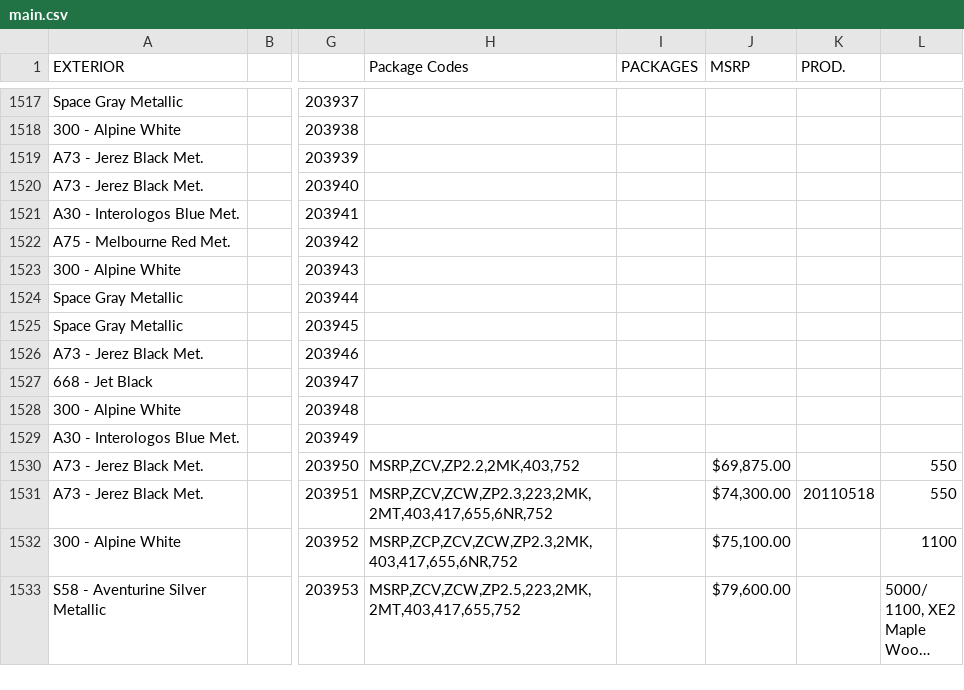
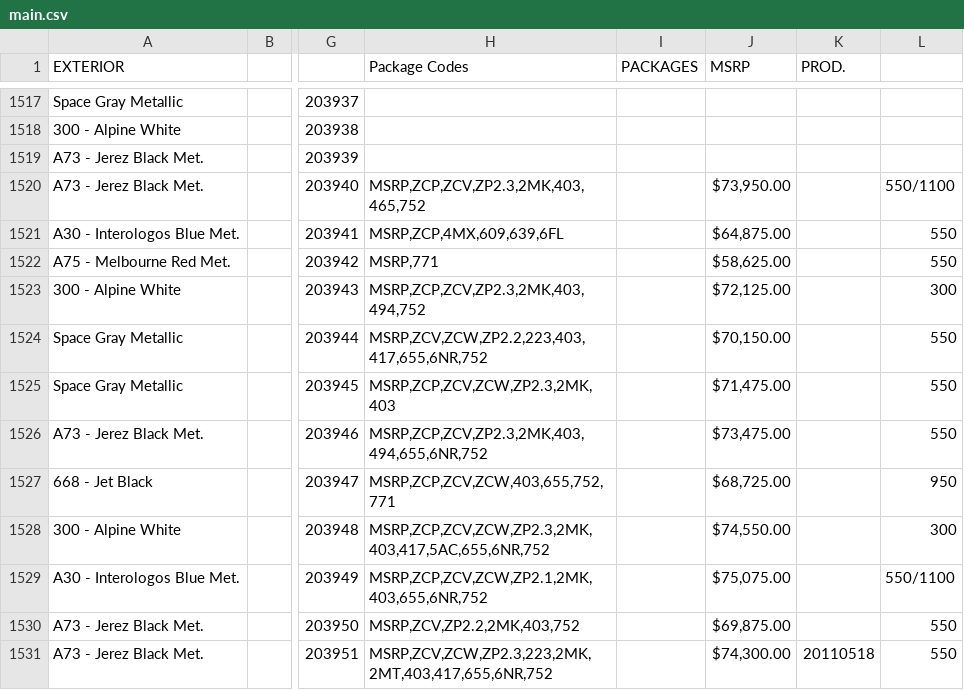
Before and after one commit to Sman19/Functioning-Website, a CSV file: main.csv, drawn as a sheet; only a part is shown, gaps mark what is left out; the shorter side is filled out with more unchanged rows; long unchanged cells end in …; the diff names each change by its address in the sheet, - before the commit and + after, or states it on an @@ line.

Commit message:
Add files via upload

```diff
--- a/main.csv
+++ b/main.csv
-H1520 (Package Codes): (empty)
+H1520 (Package Codes): MSRP,ZCP,ZCV,ZP2.3,2MK,403,465,752
-J1520 (MSRP): (empty)
+J1520 (MSRP): $73,950.00
-L1520: (empty)
+L1520: 550/1100
-H1521 (Package Codes): (empty)
+H1521 (Package Codes): MSRP,ZCP,4MX,609,639,6FL
-J1521 (MSRP): (empty)
+J1521 (MSRP): $64,875.00
-L1521:L1522: (empty)
+L1521:L1522: 550
-H1522 (Package Codes): (empty)
+H1522 (Package Codes): MSRP,771
-J1522 (MSRP): (empty)
+J1522 (MSRP): $58,625.00
-H1523 (Package Codes): (empty)
+H1523 (Package Codes): MSRP,ZCP,ZCV,ZP2.3,2MK,403,494,752
-J1523 (MSRP): (empty)
+J1523 (MSRP): $72,125.00
-L1523: (empty)
+L1523: 300
-H1524 (Package Codes): (empty)
+H1524 (Package Codes): MSRP,ZCV,ZCW,ZP2.2,223,403,417,655,6NR,752
-J1524 (MSRP): (empty)
+J1524 (MSRP): $70,150.00
-L1524:L1526: (empty)
+L1524:L1526: 550
-H1525 (Package Codes): (empty)
+H1525 (Package Codes): MSRP,ZCP,ZCV,ZCW,ZP2.3,2MK,403
-J1525 (MSRP): (empty)
+J1525 (MSRP): $71,475.00
-H1526 (Package Codes): (empty)
+H1526 (Package Codes): MSRP,ZCP,ZCV,ZP2.3,2MK,403,494,655,6NR,752
-J1526 (MSRP): (empty)
+J1526 (MSRP): $73,475.00
-H1527 (Package Codes): (empty)
+H1527 (Package Codes): MSRP,ZCP,ZCV,ZCW,403,655,752,771
-J1527 (MSRP): (empty)
+J1527 (MSRP): $68,725.00
-L1527: (empty)
+L1527: 950
-H1528 (Package Codes): (empty)
+H1528 (Package Codes): MSRP,ZCP,ZCV,ZCW,ZP2.3,2MK,403,417,5AC,655,6NR,752
-J1528 (MSRP): (empty)
+J1528 (MSRP): $74,550.00
-L1528: (empty)
+L1528: 300
-H1529 (Package Codes): (empty)
+H1529 (Package Codes): MSRP,ZCP,ZCV,ZCW,ZP2.1,2MK,403,655,6NR,752
-J1529 (MSRP): (empty)
+J1529 (MSRP): $75,075.00
-L1529: (empty)
+L1529: 550/1100
```
